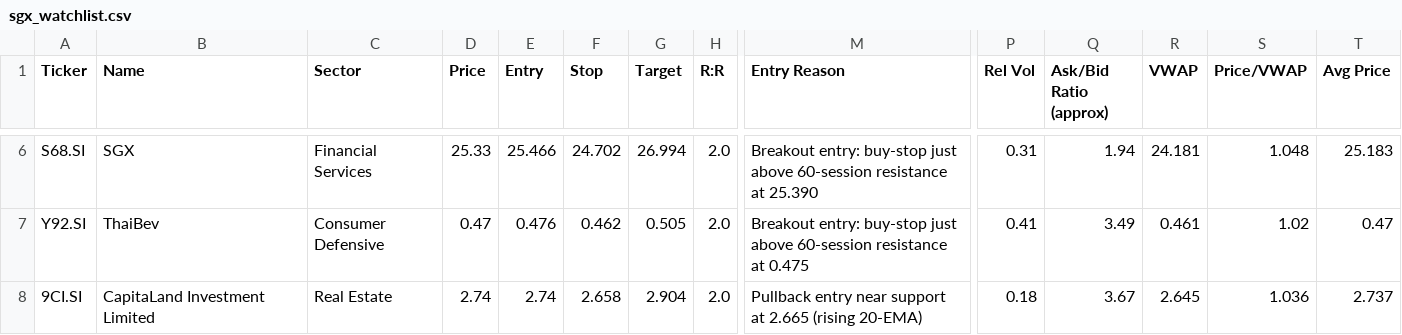
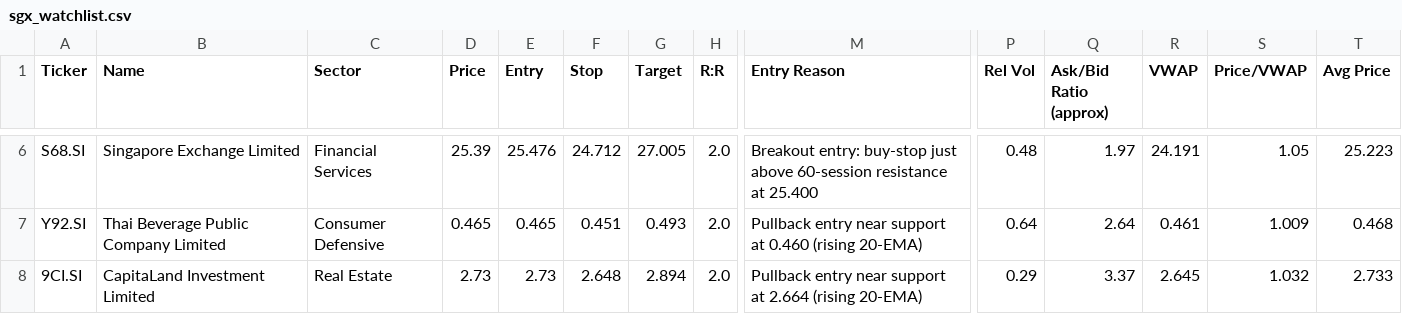
Before and after one commit to LSCAI-dev/Flyfox, a CSV file: sgx_watchlist.csv, drawn as a sheet; only a part is shown, gaps mark what is left out; the diff covers the shown part only; the diff names each change by its address in the sheet, - before the commit and + after, or states it on an @@ line.

```diff
--- a/sgx_watchlist.csv
+++ b/sgx_watchlist.csv
-B6 (Name): SGX
+B6 (Name): Singapore Exchange Limited
-D6 (Price): 25.33
+D6 (Price): 25.39
-E6 (Entry): 25.466
+E6 (Entry): 25.476
-F6 (Stop): 24.702
+F6 (Stop): 24.712
-G6 (Target): 26.994
+G6 (Target): 27.005
-M6 (Entry Reason): …resistance at 25.390
+M6 (Entry Reason): …resistance at 25.400
-P6 (Rel Vol): 0.31
+P6 (Rel Vol): 0.48
-Q6 (Ask/Bid Ratio (approx)): 1.94
+Q6 (Ask/Bid Ratio (approx)): 1.97
-R6 (VWAP): 24.181
+R6 (VWAP): 24.191
-S6 (Price/VWAP): 1.048
+S6 (Price/VWAP): 1.05
-T6 (Avg Price): 25.183
+T6 (Avg Price): 25.223
-B7 (Name): ThaiBev
+B7 (Name): Thai Beverage Public Company Limited
-D7 (Price): 0.47
+D7 (Price): 0.465
-E7 (Entry): 0.476
+E7 (Entry): 0.465
-F7 (Stop): 0.462
+F7 (Stop): 0.451
-G7 (Target): 0.505
+G7 (Target): 0.493
-M7 (Entry Reason): Breakout entry: buy-stop just above 60-session resistance at 0.475
+M7 (Entry Reason): Pullback entry near support at 0.460 (rising 20-EMA)
-P7 (Rel Vol): 0.41
+P7 (Rel Vol): 0.64
-Q7 (Ask/Bid Ratio (approx)): 3.49
+Q7 (Ask/Bid Ratio (approx)): 2.64
-S7 (Price/VWAP): 1.02
+S7 (Price/VWAP): 1.009
-T7 (Avg Price): 0.47
+T7 (Avg Price): 0.468
-D8 (Price): 2.74
+D8 (Price): 2.73
-E8 (Entry): 2.74
+E8 (Entry): 2.73
-F8 (Stop): 2.658
+F8 (Stop): 2.648
-G8 (Target): 2.904
+G8 (Target): 2.894
-M8 (Entry Reason): …support at 2.665 (rising 20-EMA)
+M8 (Entry Reason): …support at 2.664 (rising 20-EMA)
-P8 (Rel Vol): 0.18
+P8 (Rel Vol): 0.29
-Q8 (Ask/Bid Ratio (approx)): 3.67
+Q8 (Ask/Bid Ratio (approx)): 3.37
-S8 (Price/VWAP): 1.036
+S8 (Price/VWAP): 1.032
-T8 (Avg Price): 2.737
+T8 (Avg Price): 2.733
```
Also changed, not shown: 1 added row, 1 removed row and 27 edited cells elsewhere in this file, 1 other file.
